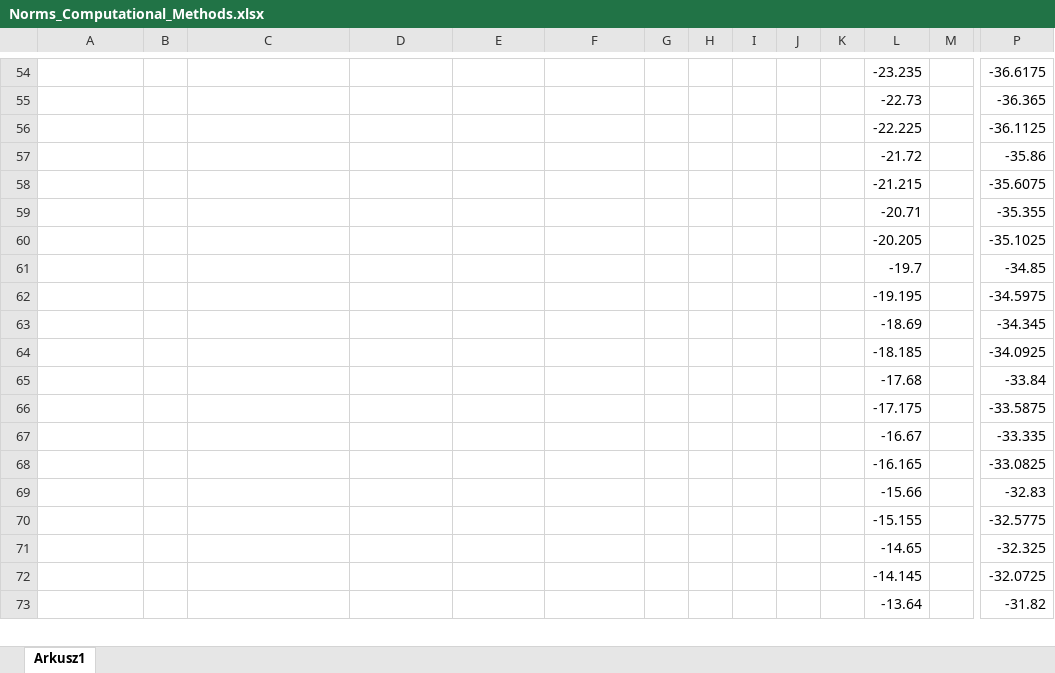
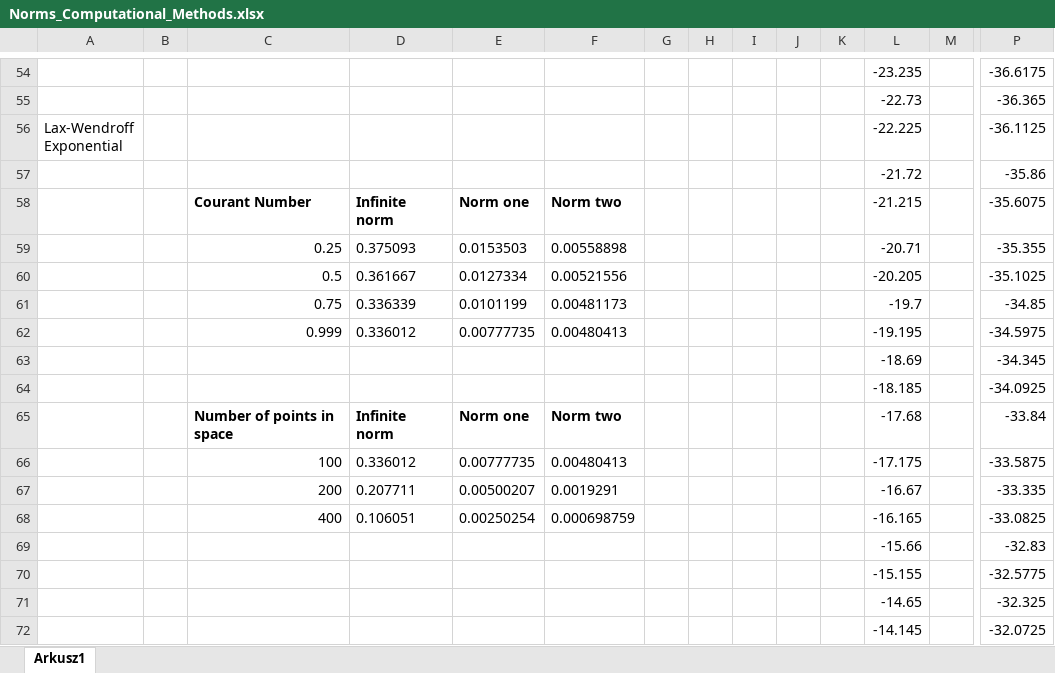
Before and after one commit to WBednarek/Computational-Methods, an Excel workbook: Exel files/Norms_Computational_Methods.xlsx, sheet Arkusz1, drawn as a sheet; only a part is shown, gaps mark what is left out; the shorter side is filled out with more unchanged rows; values as stored, in another font and other column widths than the file's, no borders; removed rows and columns are numbered as before the commit, all else as after; rows hold the shown columns only; ↵ is a line break in a cell; the diff covers the shown part only; the diff names each change by its address in the sheet, - before the commit and + after, or states it on an @@ line.

```diff
--- a/Exel files/Norms_Computational_Methods.xlsx (sheet Arkusz1)
+++ b/Exel files/Norms_Computational_Methods.xlsx (sheet Arkusz1)
-A56: (empty)
+A56: Lax-Wendroff ↵ Exponential
-row 58:  |  |  |  |  |  |  |  |  |  |  | -21.215 |  | -35.6075
-row 59:  |  |  |  |  |  |  |  |  |  |  | -20.71 |  | -35.355
-row 60:  |  |  |  |  |  |  |  |  |  |  | -20.205 |  | -35.1025
-row 61:  |  |  |  |  |  |  |  |  |  |  | -19.7 |  | -34.85
-row 62:  |  |  |  |  |  |  |  |  |  |  | -19.195 |  | -34.5975
+row 58:  |  | Courant Number | Infinite norm | Norm one | Norm two |  |  |  |  |  | -21.215 |  | -35.6075
+row 59:  |  | 0.25 | 0.375093 | 0.0153503 | 0.00558898 |  |  |  |  |  | -20.71 |  | -35.355
+row 60:  |  | 0.5 | 0.361667 | 0.0127334 | 0.00521556 |  |  |  |  |  | -20.205 |  | -35.1025
+row 61:  |  | 0.75 | 0.336339 | 0.0101199 | 0.00481173 |  |  |  |  |  | -19.7 |  | -34.85
+row 62:  |  | 0.999 | 0.336012 | 0.00777735 | 0.00480413 |  |  |  |  |  | -19.195 |  | -34.5975
-row 65:  |  |  |  |  |  |  |  |  |  |  | -17.68 |  | -33.84
-row 66:  |  |  |  |  |  |  |  |  |  |  | -17.175 |  | -33.5875
-row 67:  |  |  |  |  |  |  |  |  |  |  | -16.67 |  | -33.335
-row 68:  |  |  |  |  |  |  |  |  |  |  | -16.165 |  | -33.0825
+row 65:  |  | Number of points in space | Infinite norm | Norm one | Norm two |  |  |  |  |  | -17.68 |  | -33.84
+row 66:  |  | 100 | 0.336012 | 0.00777735 | 0.00480413 |  |  |  |  |  | -17.175 |  | -33.5875
+row 67:  |  | 200 | 0.207711 | 0.00500207 | 0.0019291 |  |  |  |  |  | -16.67 |  | -33.335
+row 68:  |  | 400 | 0.106051 | 0.00250254 | 0.000698759 |  |  |  |  |  | -16.165 |  | -33.0825
```
Also changed, not shown: 27 added rows, 27 removed rows, 13 edited cells and cell formats elsewhere in this sheet, 46 other files.
